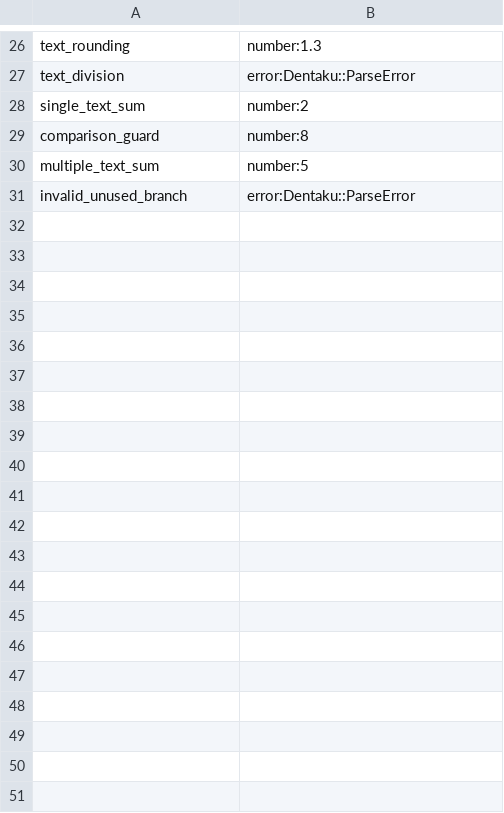
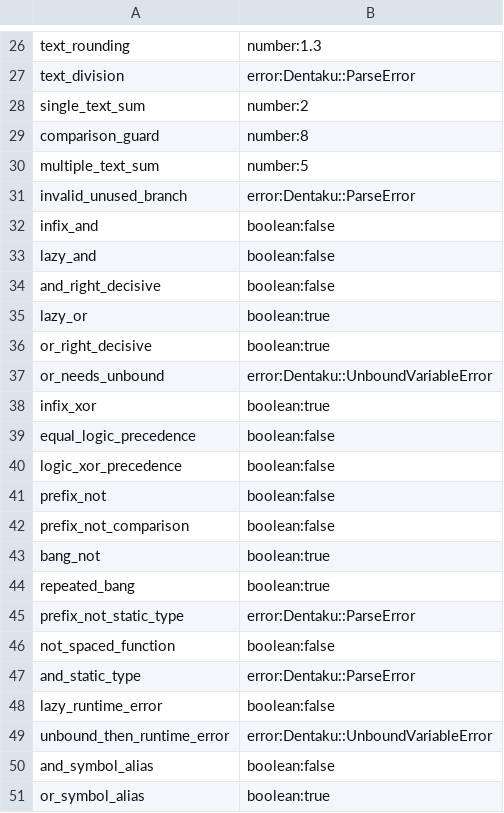
Before and after one commit to Spaceghost/formula.bend, a TSV file: compat/scalar-oracle.tsv, drawn as a sheet; only a part is shown, gaps mark what is left out; the diff covers the shown part only.

Commit message:
Port infix logical rules and resolution-aware dependency preflight

```diff
--- a/compat/scalar-oracle.tsv
+++ b/compat/scalar-oracle.tsv
@@ -31 +31,21 @@ multiple_text_sum	number:5
 invalid_unused_branch	error:Dentaku::ParseError
+infix_and	boolean:false
+lazy_and	boolean:false
+and_right_decisive	boolean:false
+lazy_or	boolean:true
+or_right_decisive	boolean:true
+or_needs_unbound	error:Dentaku::UnboundVariableError
+infix_xor	boolean:true
+equal_logic_precedence	boolean:false
+logic_xor_precedence	boolean:false
+prefix_not	boolean:false
+prefix_not_comparison	boolean:false
+bang_not	boolean:true
+repeated_bang	boolean:true
+prefix_not_static_type	error:Dentaku::ParseError
+not_spaced_function	boolean:false
+and_static_type	error:Dentaku::ParseError
+lazy_runtime_error	boolean:false
+unbound_then_runtime_error	error:Dentaku::UnboundVariableError
+and_symbol_alias	boolean:false
+or_symbol_alias	boolean:true
```
Also changed, not shown: 17 added rows elsewhere in this file, compat/upstream-inventory.tsv, 15 other files.
